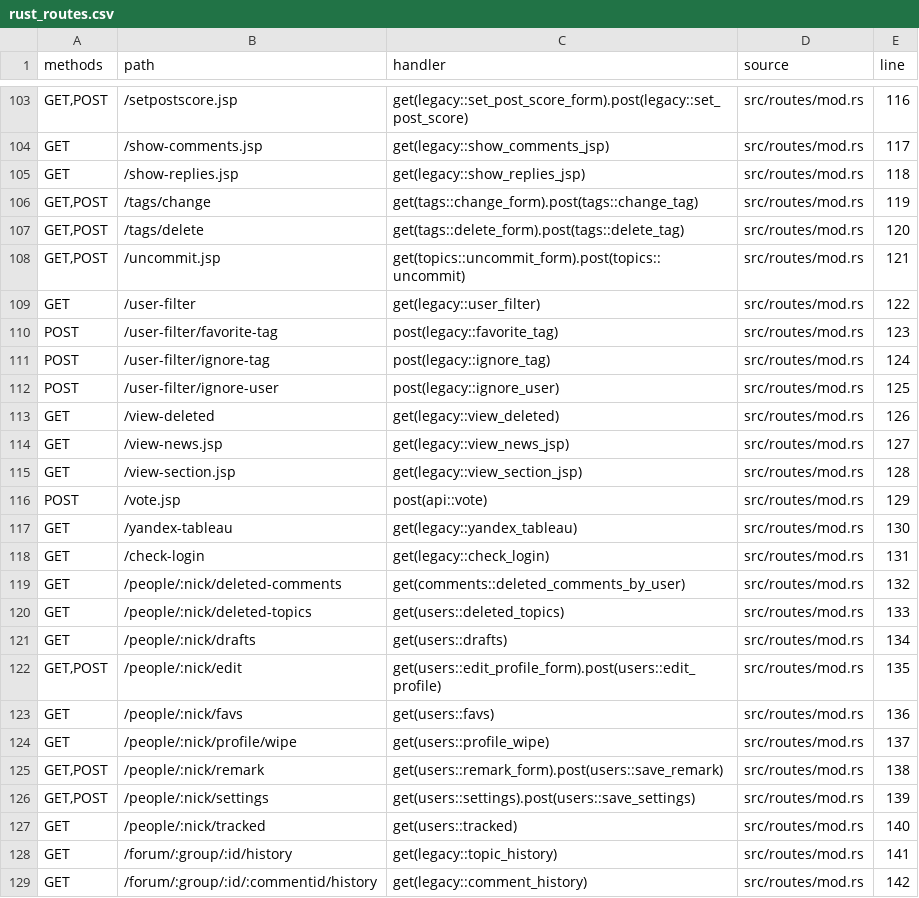
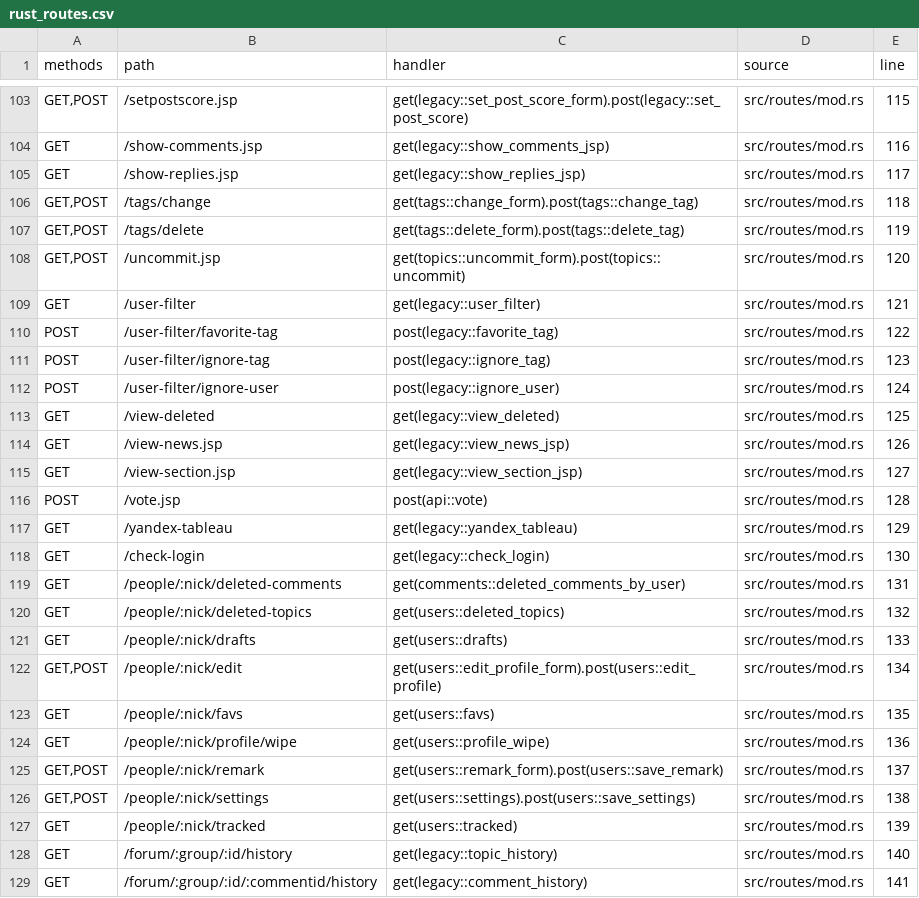
Before and after one commit to UncleStephenCode/lorsource-rust, a CSV file: docs/generated/rust_routes.csv, drawn as a sheet; only a part is shown, gaps mark what is left out; the diff covers the shown part only; the diff names each change by its address in the sheet, - before the commit and + after, or states it on an @@ line.

```diff
--- a/docs/generated/rust_routes.csv
+++ b/docs/generated/rust_routes.csv
-E103 (line): 116
+E103 (line): 115
-E104 (line): 117
+E104 (line): 116
-E105 (line): 118
+E105 (line): 117
-E106 (line): 119
+E106 (line): 118
-E107 (line): 120
+E107 (line): 119
-E108 (line): 121
+E108 (line): 120
-E109 (line): 122
+E109 (line): 121
-E110 (line): 123
+E110 (line): 122
-E111 (line): 124
+E111 (line): 123
-E112 (line): 125
+E112 (line): 124
-E113 (line): 126
+E113 (line): 125
-E114 (line): 127
+E114 (line): 126
-E115 (line): 128
+E115 (line): 127
-E116 (line): 129
+E116 (line): 128
-E117 (line): 130
+E117 (line): 129
-E118 (line): 131
+E118 (line): 130
-E119 (line): 132
+E119 (line): 131
-E120 (line): 133
+E120 (line): 132
-E121 (line): 134
+E121 (line): 133
-E122 (line): 135
+E122 (line): 134
-E123 (line): 136
+E123 (line): 135
-E124 (line): 137
+E124 (line): 136
-E125 (line): 138
+E125 (line): 137
-E126 (line): 139
+E126 (line): 138
-E127 (line): 140
+E127 (line): 139
-E128 (line): 141
+E128 (line): 140
-E129 (line): 142
+E129 (line): 141
```
Also changed, not shown: 45 edited cells elsewhere in this file, 21 other files.
